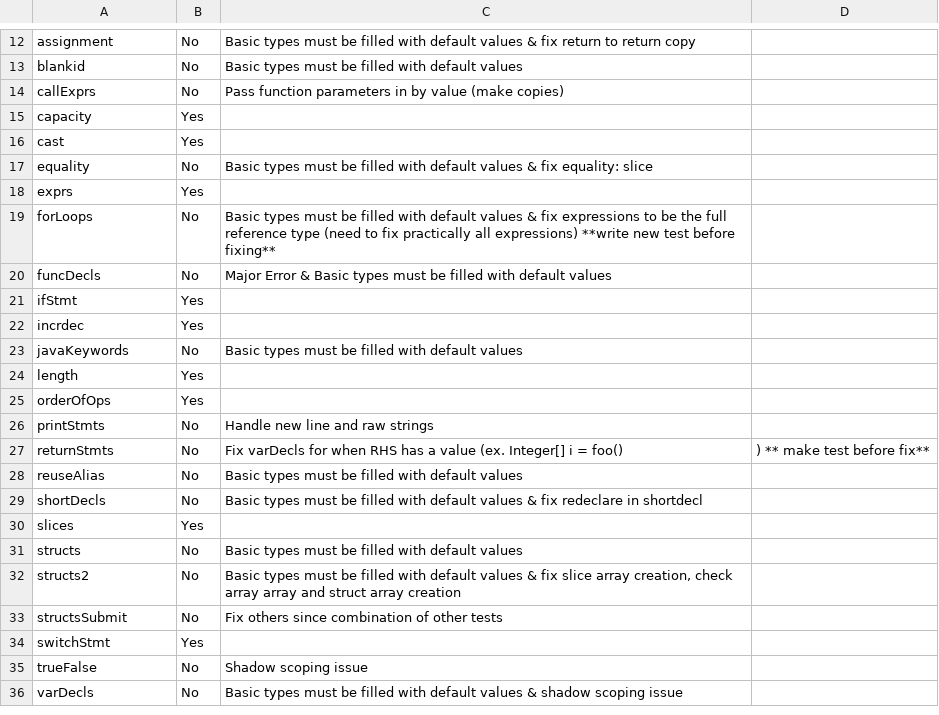
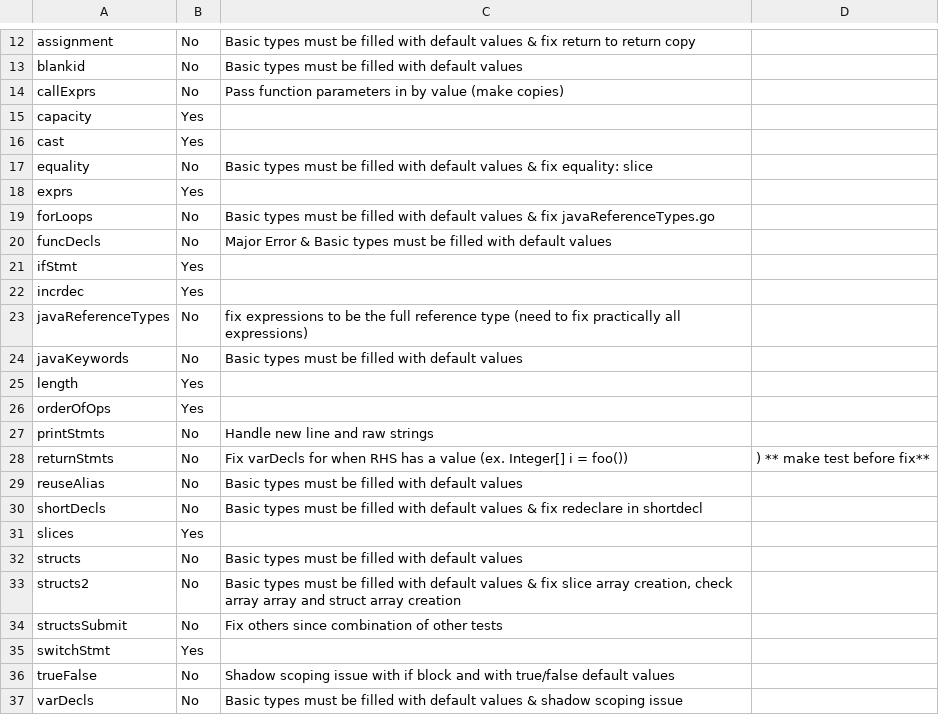
Before and after one commit to pashakondratyev/GoJava, a CSV file: codegenPrograms.csv, drawn as a sheet; only a part is shown, gaps mark what is left out.

Commit message:
Create test for bug found

```diff
--- a/codegenPrograms.csv
+++ b/codegenPrograms.csv
@@ -18,3 +18,3 @@ equality,No,Basic types must be filled with default values & fix equality: slice
 exprs,Yes,,
-forLoops,No,Basic types must be filled with default values & fix expressions to be the full reference type (need to fix practically all expressions) **write new test before fixing**,
+forLoops,No,Basic types must be filled with default values & fix javaReferenceTypes.go,
 funcDecls,No,Major Error & Basic types must be filled with default values,
@@ -22,2 +22,3 @@ ifStmt,Yes,,
 incrdec,Yes,,
+javaReferenceTypes,No,fix expressions to be the full reference type (need to fix practically all expressions),
 javaKeywords,No,Basic types must be filled with default values,
@@ -26,3 +27,3 @@ orderOfOps,Yes,,
 printStmts,No,Handle new line and raw strings,
-returnStmts,No,Fix varDecls for when RHS has a value (ex. Integer[] i = foo(),) ** make test before fix**
+returnStmts,No,Fix varDecls for when RHS has a value (ex. Integer[] i = foo()),) ** make test before fix**
 reuseAlias,No,Basic types must be filled with default values,
@@ -34,3 +35,3 @@ structsSubmit,No,Fix others since combination of other tests,
 switchStmt,Yes,,
-trueFalse,No,Shadow scoping issue,
+trueFalse,No,Shadow scoping issue with if block and with true/false default values,
 varDecls,No,Basic types must be filled with default values & shadow scoping issue,
```
Also changed, not shown: 1 other file.
